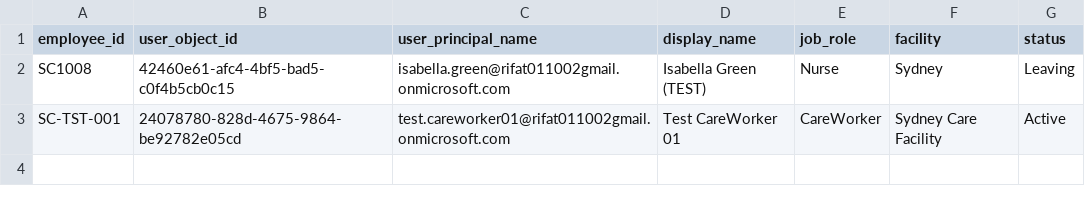
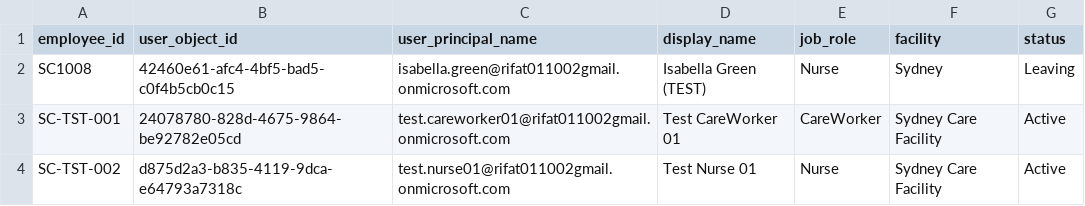
Before and after one commit to iam-governance-lab/AC-2-Identity-access-governance-for-a-high-turnover-care-workforce-security-led-, a CSV file: services/Sunhaven MFA Fatigue Attack Analyzer/data/identity-map.csv, drawn as a sheet.

Commit message:
Add live Microsoft Graph MFA fatigue detection

```diff
--- a/services/Sunhaven MFA Fatigue Attack Analyzer/data/identity-map.csv
+++ b/services/Sunhaven MFA Fatigue Attack Analyzer/data/identity-map.csv
@@ -3 +3,2 @@ SC1008,42460e61-afc4-4bf5-bad5-c0f4b5cb0c15,isabella.green@rifat011002gmail.onmi
 SC-TST-001,24078780-828d-4675-9864-be92782e05cd,test.careworker01@rifat011002gmail.onmicrosoft.com,Test CareWorker 01,CareWorker,Sydney Care Facility,Active
+SC-TST-002,d875d2a3-b835-4119-9dca-e64793a7318c,test.nurse01@rifat011002gmail.onmicrosoft.com,Test Nurse 01,Nurse,Sydney Care Facility,Active
```
Also changed, not shown: 13 other files.
